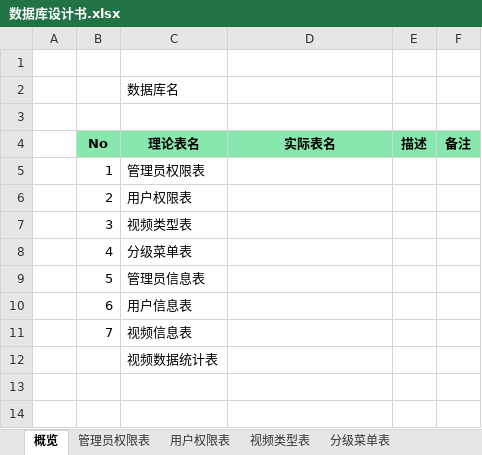
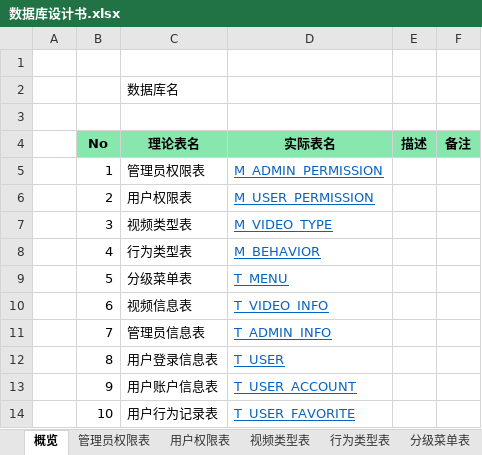
Before and after one commit to sTallone777/v-plaza, an Excel workbook: 数据库设计书.xlsx, sheet 概览, drawn as a sheet; values as stored, in another font and other column widths than the file's, no borders; removed rows and columns are numbered as before the commit, all else as after; the diff names each change by its address in the sheet, - before the commit and + after, or states it on an @@ line.

```diff
--- a/数据库设计书.xlsx (sheet 概览)
+++ b/数据库设计书.xlsx (sheet 概览)
+sheet tab: 行为类型表
-D5 (实际表名): (empty)
+D5 (实际表名): M_ADMIN_PERMISSION
-D6 (实际表名): (empty)
+D6 (实际表名): M_USER_PERMISSION
-D7 (实际表名): (empty)
+D7 (实际表名): M_VIDEO_TYPE
+row 8:  | 4 | 行为类型表 | M_BEHAVIOR
-B9 (No): 4
+B9 (No): 5
-D9 (实际表名): (empty)
+D9 (实际表名): T_MENU
-row 9:  | 5 | 管理员信息表
-row 10:  | 6 | 用户信息表
-B10 (No): 7
+B10 (No): 6
-D10 (实际表名): (empty)
+D10 (实际表名): T_VIDEO_INFO
-row 12:  |  | 视频数据统计表
+row 11:  | 7 | 管理员信息表 | T_ADMIN_INFO
+row 12:  | 8 | 用户登录信息表 | T_USER
+row 13:  | 9 | 用户账户信息表 | T_USER_ACCOUNT
+row 14:  | 10 | 用户行为记录表 | T_USER_FAVORITE
```
Also changed, not shown: sheet 用户登录信息表, sheet 用户行为记录表, sheet 用户权限表, sheet 用户账户信息表, sheet 管理员信息表, sheet 分级菜单表, 2 more sheets, other sheet tabs.
